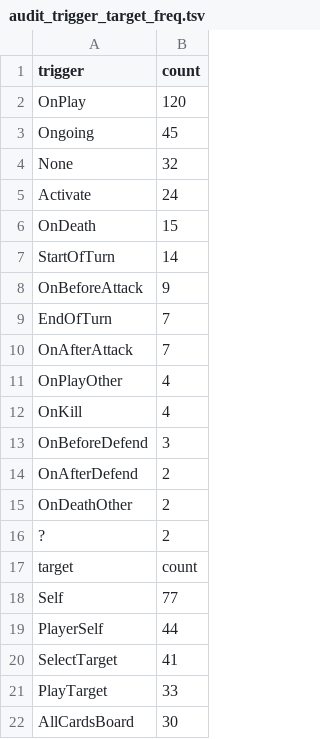
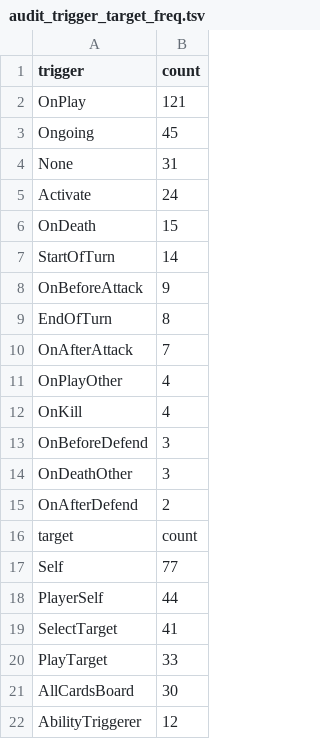
Before and after one commit to xwd991128-ux/TCG2, a TSV file: tools/audit_trigger_target_freq.tsv, drawn as a sheet; only a part is shown; the shorter side is filled out with more unchanged rows.

```diff
--- a/tools/audit_trigger_target_freq.tsv
+++ b/tools/audit_trigger_target_freq.tsv
@@ -1,5 +1,5 @@
 trigger	count
-OnPlay	120
+OnPlay	121
 Ongoing	45
-None	32
+None	31
 Activate	24
@@ -8,3 +8,3 @@ StartOfTurn	14
 OnBeforeAttack	9
-EndOfTurn	7
+EndOfTurn	8
 OnAfterAttack	7
@@ -13,5 +13,4 @@ OnKill	4
 OnBeforeDefend	3
+OnDeathOther	3
 OnAfterDefend	2
-OnDeathOther	2
-?	2
 target	count
```
Also changed, not shown: tools/aura_cost_result.tsv, tools/aura_probe_result.tsv, 19 other files.
